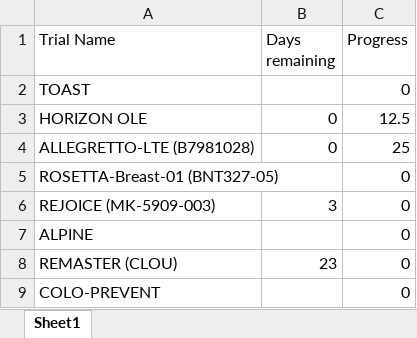
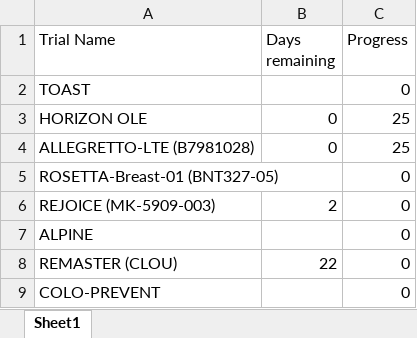
Before and after one commit to bellahomeschooljr-debug/clinicaltrials-portal, an Excel workbook: TrialsSetup.xlsx, sheet Sheet1, drawn as a sheet; values as stored, in another font and other column widths than the file's, no borders; table styles not drawn; the diff names each change by its address in the sheet, - before the commit and + after, or states it on an @@ line.

Commit message:
Update TrialsSetup 2026-02-17 16:00

```diff
--- a/TrialsSetup.xlsx (sheet Sheet1)
+++ b/TrialsSetup.xlsx (sheet Sheet1)
-C3 (Progress): 12.5
+C3 (Progress): 25
-B6 (Days remaining): 3
+B6 (Days remaining): 2
-B8 (Days remaining): 23
+B8 (Days remaining): 22
```
